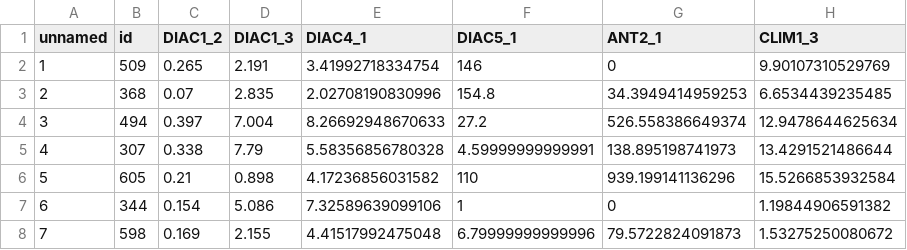
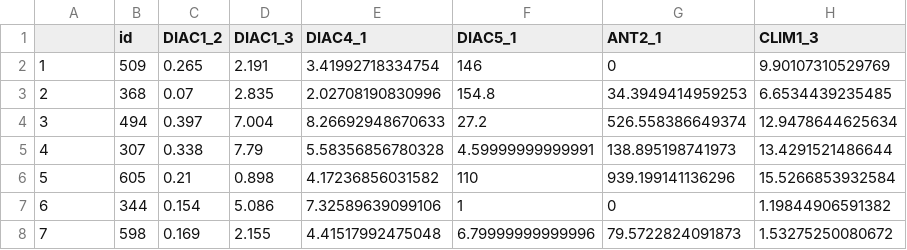
Before and after one commit to amarmeddahi/sounds-of-nature, a CSV file: data/dataMax.csv, drawn as a sheet; only a part is shown; the diff names each change by its address in the sheet, - before the commit and + after, or states it on an @@ line.

Commit message:
Update dataMax.csv

```diff
--- a/data/dataMax.csv
+++ b/data/dataMax.csv
-A1: unnamed
+A1: (empty)
```
